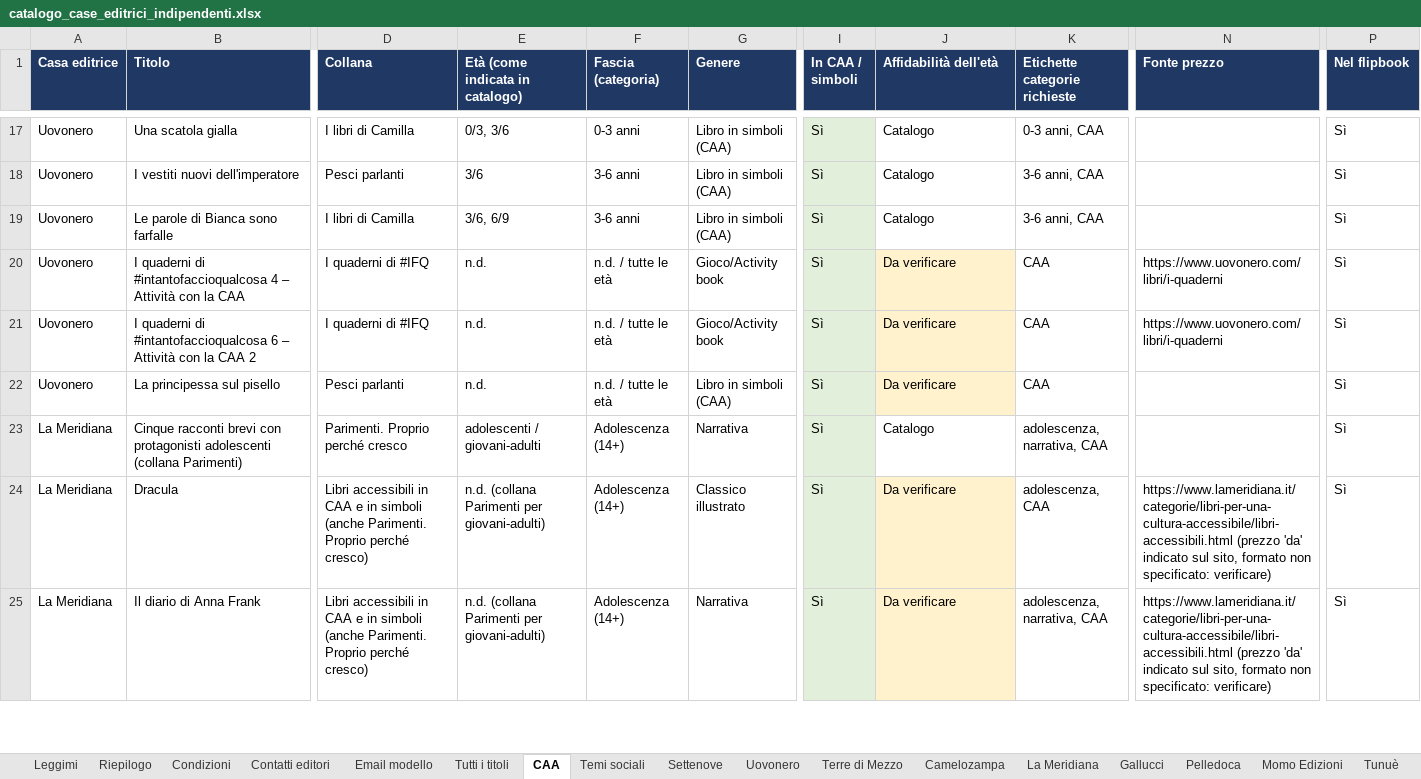
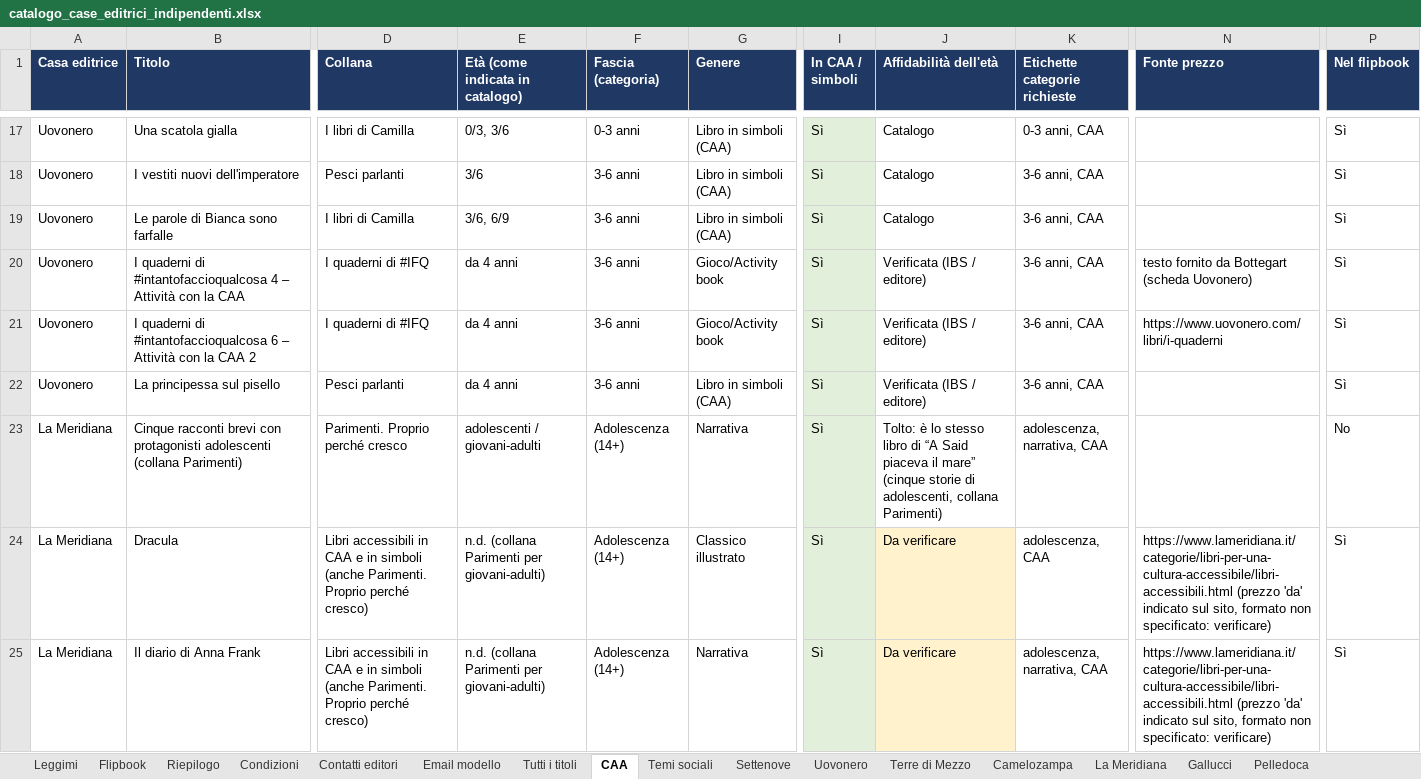
Before and after one commit to bottegart/bottegart-flipbook, an Excel workbook: bottegart_progetto/output/catalogo_case_editrici_indipendenti.xlsx, sheet CAA, drawn as a sheet; only a part is shown, gaps mark what is left out; values as stored, in another font and other column widths than the file's, no borders; the diff covers the shown part only; the diff names each change by its address in the sheet, - before the commit and + after, or states it on an @@ line.

```diff
--- a/bottegart_progetto/output/catalogo_case_editrici_indipendenti.xlsx (sheet CAA)
+++ b/bottegart_progetto/output/catalogo_case_editrici_indipendenti.xlsx (sheet CAA)
+sheet tab: Flipbook
-E20:E22 (Età (come indicata in catalogo)): n.d.
+E20:E22 (Età (come indicata in catalogo)): da 4 anni
-F20:F22 (Fascia (categoria)): n.d. / tutte le età
+F20:F22 (Fascia (categoria)): 3-6 anni
-J20:J22 (Affidabilità dell'età): Da verificare
+J20:J22 (Affidabilità dell'età): Verificata (IBS / editore)
-J20:J22 fill: #FFF2CC
+J20:J22 fill: none
-K20:K22 (Etichette categorie richieste): CAA
+K20:K22 (Etichette categorie richieste): 3-6 anni, CAA
-N20 (Fonte prezzo): https://www.uovonero.com/libri/i-quaderni
+N20 (Fonte prezzo): testo fornito da Bottegart (scheda Uovonero)
-J23 (Affidabilità dell'età): Catalogo
+J23 (Affidabilità dell'età): Tolto: è lo stesso libro di “A Said piaceva il mare” (cinque storie di adolescenti, collana Parimenti)
-P23 (Nel flipbook): Sì
+P23 (Nel flipbook): No
```
Also changed, not shown: 34 edited cells and cell formats elsewhere in this sheet, sheet Tutti i titoli, sheet Temi sociali, sheet BeccoGiallo, sheet La Meridiana, sheet Settenove, sheet People, 11 more sheets, bottegart_progetto/output/da_completare_per_editore.xlsx, 8 other files.
